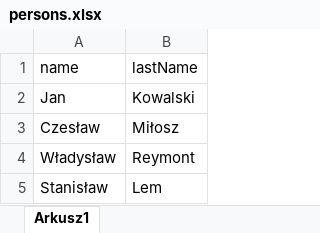
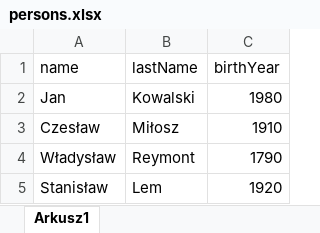
Before and after one commit to michalbasinski/SDA_J15_Converter, an Excel workbook: src/main/resources/persons.xlsx, sheet Arkusz1, drawn as a sheet; values as stored, in another font and other column widths than the file's, no borders; the diff names each change by its address in the sheet, - before the commit and + after, or states it on an @@ line.

Commit message:
Excel reader improvements

```diff
--- a/src/main/resources/persons.xlsx (sheet Arkusz1)
+++ b/src/main/resources/persons.xlsx (sheet Arkusz1)
+column C (birthYear), rows 2-5: 1980 | 1910 | 1790 | 1920
```
Also changed, not shown: 1 other file.
